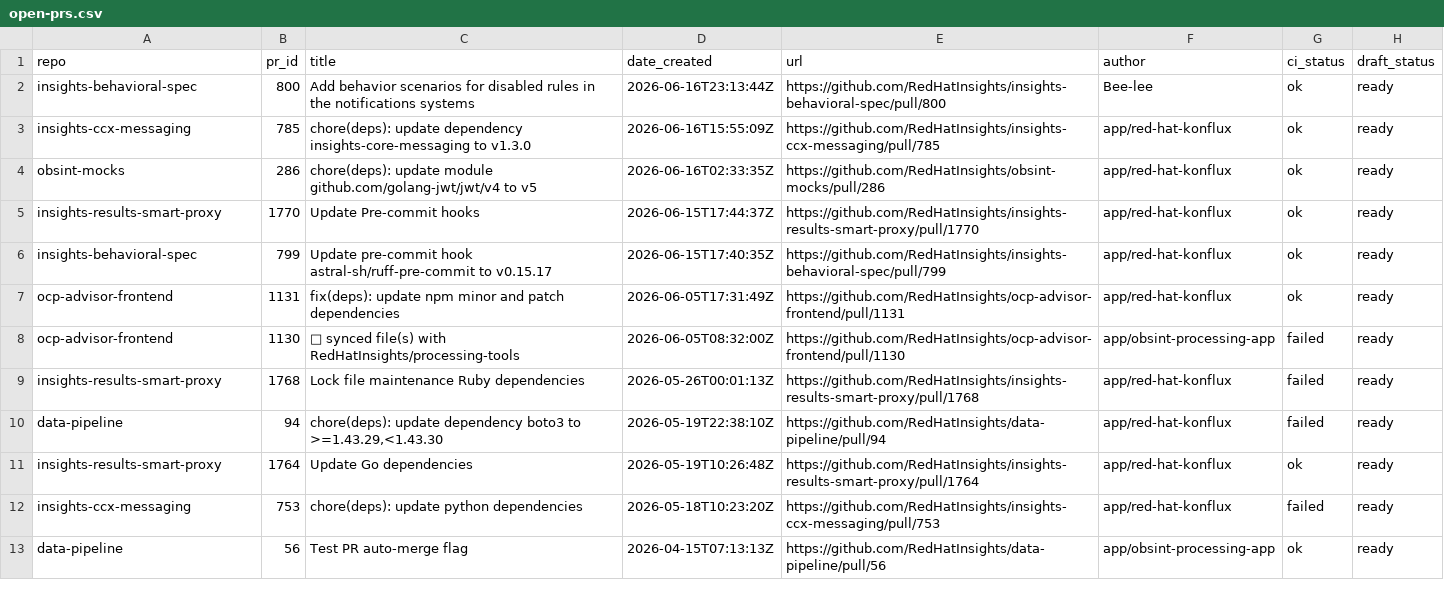
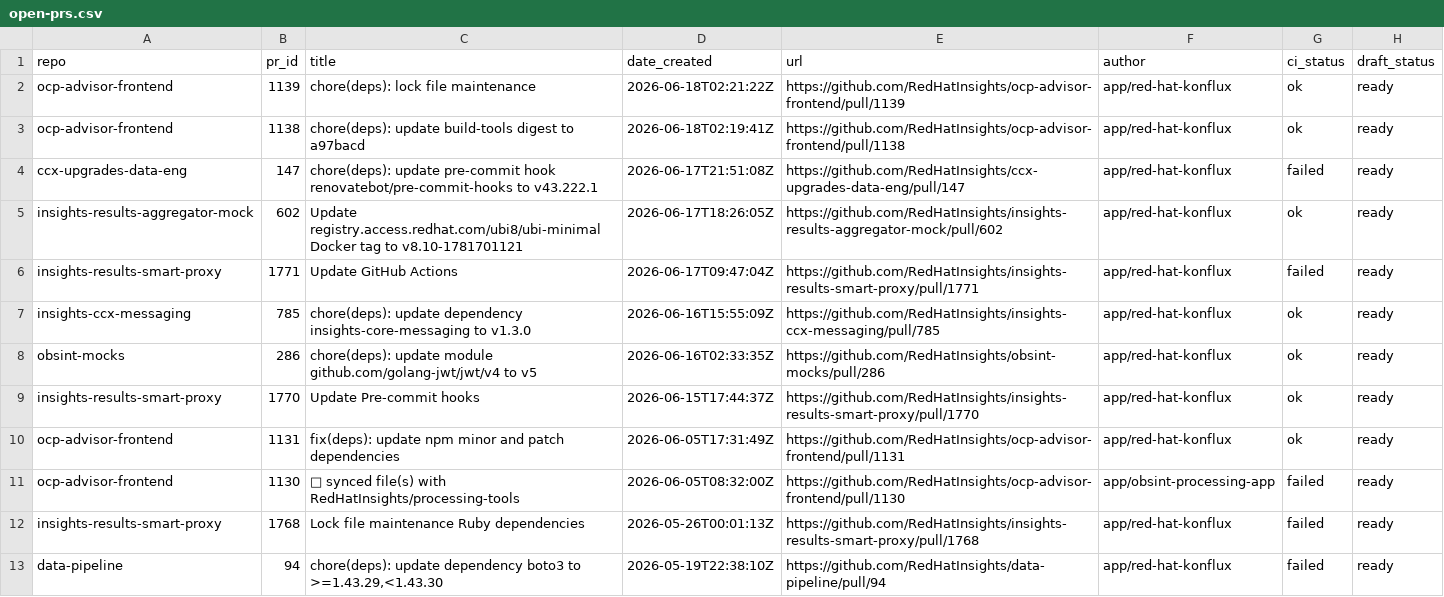
Before and after one commit to RedHatInsights/processing-tools, a CSV file: open_mr_pr/github/open-prs.csv, drawn as a sheet; only a part is shown; the shorter side is filled out with more unchanged rows; removed rows and columns are numbered as before the commit, all else as after; the diff names each change by its address in the sheet, - before the commit and + after, or states it on an @@ line.

```diff
--- a/open_mr_pr/github/open-prs.csv
+++ b/open_mr_pr/github/open-prs.csv
-row 2: insights-behavioral-spec | 800 | Add behavior scenarios for disabled rules in the notifications systems | 2026-06-16T23:13:44Z | https://github.com/RedHatInsights/insights-behavioral-spec/pull/800 | Bee-lee | ok | ready
+row 2: ocp-advisor-frontend | 1139 | chore(deps): lock file maintenance | 2026-06-18T02:21:22Z | https://github.com/RedHatInsights/ocp-advisor-frontend/pull/1139 | app/red-hat-konflux | ok | ready
+row 3: ocp-advisor-frontend | 1138 | chore(deps): update build-tools digest to a97bacd | 2026-06-18T02:19:41Z | https://github.com/RedHatInsights/ocp-advisor-frontend/pull/1138 | app/red-hat-konflux | ok | ready
+row 4: ccx-upgrades-data-eng | 147 | chore(deps): update pre-commit hook renovatebot/pre-commit-hooks to v43.222.1 | 2026-06-17T21:51:08Z | https://github.com/RedHatInsights/ccx-upgrades-data-eng/pull/147 | app/red-hat-konflux | failed | ready
+row 5: insights-results-aggregator-mock | 602 | Update registry.access.redhat.com/ubi8/ubi-minimal Docker tag to v8.10-1781701121 | 2026-06-17T18:26:05Z | https://github.com/RedHatInsights/insights-results-aggregator-mock/pull/602 | app/red-hat-konflux | ok | ready
+row 6: insights-results-smart-proxy | 1771 | Update GitHub Actions | 2026-06-17T09:47:04Z | https://github.com/RedHatInsights/insights-results-smart-proxy/pull/1771 | app/red-hat-konflux | failed | ready
-row 6: insights-behavioral-spec | 799 | Update pre-commit hook astral-sh/ruff-pre-commit to v0.15.17 | 2026-06-15T17:40:35Z | https://github.com/RedHatInsights/insights-behavioral-spec/pull/799 | app/red-hat-konflux | ok | ready
```
Also changed, not shown: 3 other files.
